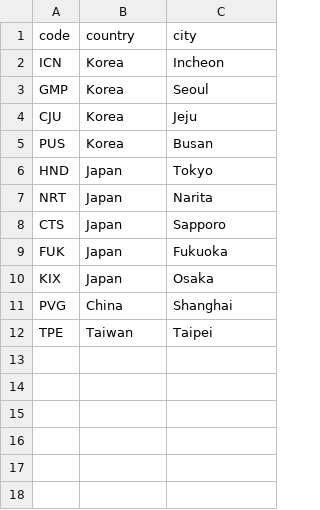
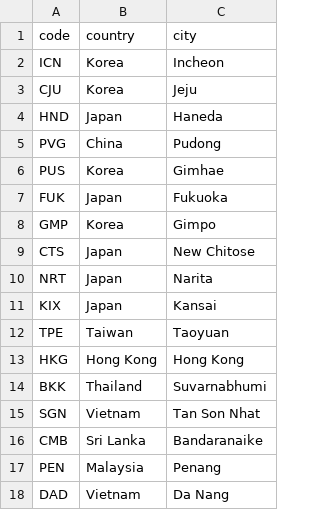
Before and after one commit to seungjoonH/KoreanAir, a CSV file: database/Airports.csv, drawn as a sheet.

```diff
--- a/database/Airports.csv
+++ b/database/Airports.csv
@@ -2,11 +2,17 @@ code;country;city
 ICN;Korea;Incheon
-GMP;Korea;Seoul
 CJU;Korea;Jeju
-PUS;Korea;Busan
-HND;Japan;Tokyo
+HND;Japan;Haneda
+PVG;China;Pudong
+PUS;Korea;Gimhae
+FUK;Japan;Fukuoka
+GMP;Korea;Gimpo
+CTS;Japan;New Chitose
 NRT;Japan;Narita
-CTS;Japan;Sapporo
-FUK;Japan;Fukuoka
-KIX;Japan;Osaka
-PVG;China;Shanghai
-TPE;Taiwan;Taipei
+KIX;Japan;Kansai
+TPE;Taiwan;Taoyuan
+HKG;Hong Kong;Hong Kong
+BKK;Thailand;Suvarnabhumi
+SGN;Vietnam;Tan Son Nhat
+CMB;Sri Lanka;Bandaranaike
+PEN;Malaysia;Penang
+DAD;Vietnam;Da Nang
```
Also changed, not shown: database/flights.csv, 13 other files.
